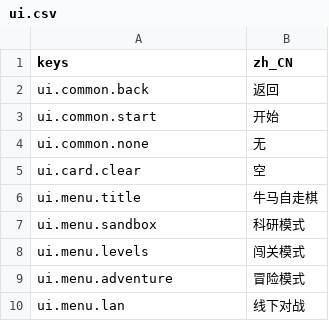
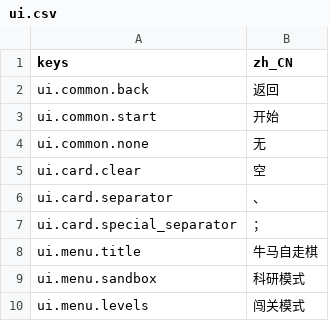
Before and after one commit to jayncp/autochess-v1, a CSV file: i18n/ui.csv, drawn as a sheet; only a part is shown; the shorter side is filled out with more unchanged rows; the diff names each change by its address in the sheet, - before the commit and + after, or states it on an @@ line.

```diff
--- a/i18n/ui.csv
+++ b/i18n/ui.csv
+row 6: ui.card.separator | 、
+row 7: ui.card.special_separator | ；
```
Also changed, not shown: i18n/data.csv, 23 other files.
